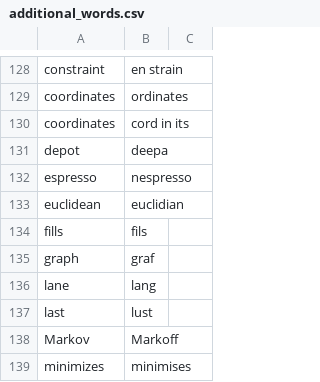
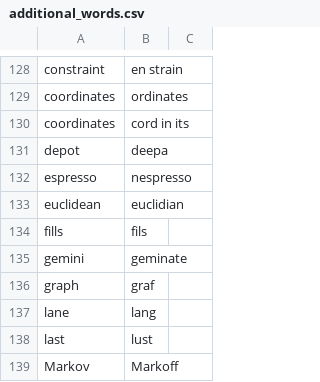
Before and after one commit to downscore/eam-talon, a CSV file: settings/additional_words.csv, drawn as a sheet; only a part is shown, gaps mark what is left out; the shorter side is filled out with more unchanged rows.

```diff
--- a/settings/additional_words.csv
+++ b/settings/additional_words.csv
@@ -134,2 +134,3 @@ euclidean,euclidian
 fills,fils
+gemini,geminate
 graph,graf
```
Also changed, not shown: 5 other files.
